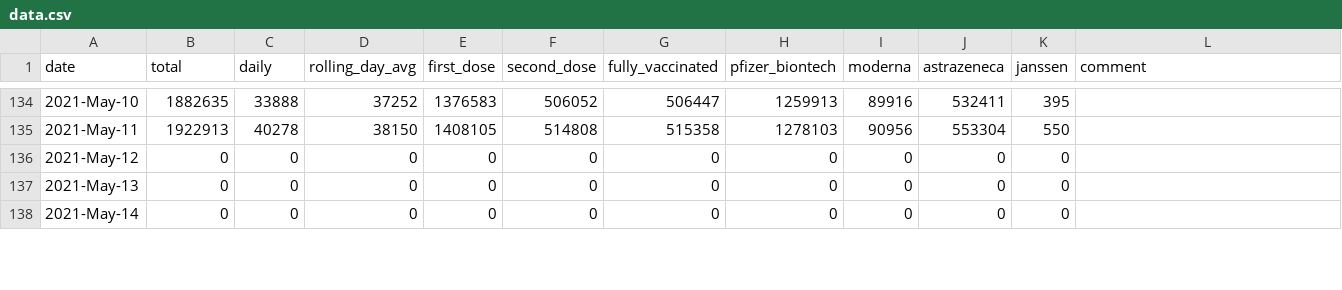
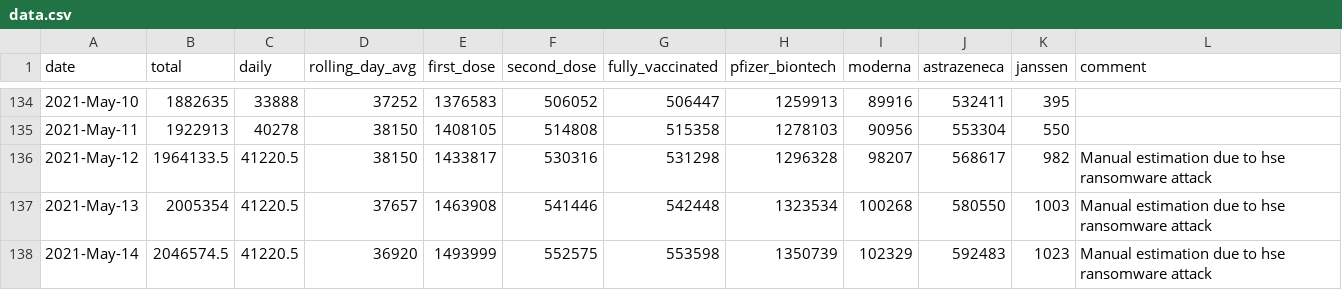
Before and after one commit to plallin/coviz, a CSV file: data.csv, drawn as a sheet; only a part is shown, gaps mark what is left out; the diff covers the shown part only.

Commit message:
Naomi needs her data fix

```diff
--- a/data.csv
+++ b/data.csv
@@ -135,4 +135,4 @@ date,total,daily,rolling_day_avg,first_dose,second_dose,fully_vaccinated,pfizer_
 2021-May-11,1922913,40278,38150,1408105,514808,515358,1278103,90956,553304,550,
-2021-May-12,0,0,0,0,0,0,0,0,0,0,
-2021-May-13,0,0,0,0,0,0,0,0,0,0,
-2021-May-14,0,0,0,0,0,0,0,0,0,0,
+2021-May-12,1964133.5,41220.5,38150,1433817,530316,531298,1296328,98207,568617,982,Manual estimation due to hse ransomware attack
+2021-May-13,2005354,41220.5,37657,1463908,541446,542448,1323534,100268,580550,1003,Manual estimation due to hse ransomware attack
+2021-May-14,2046574.5,41220.5,36920,1493999,552575,553598,1350739,102329,592483,1023,Manual estimation due to hse ransomware attack
```
Also changed, not shown: 121 edited cells elsewhere in this file, 2 other files.
